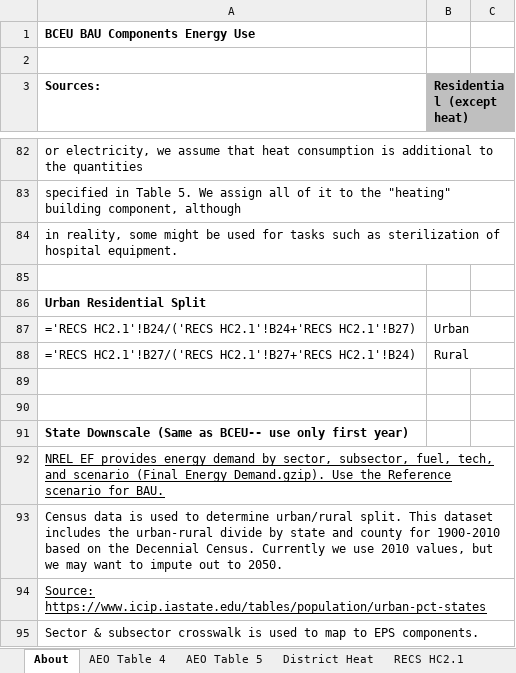
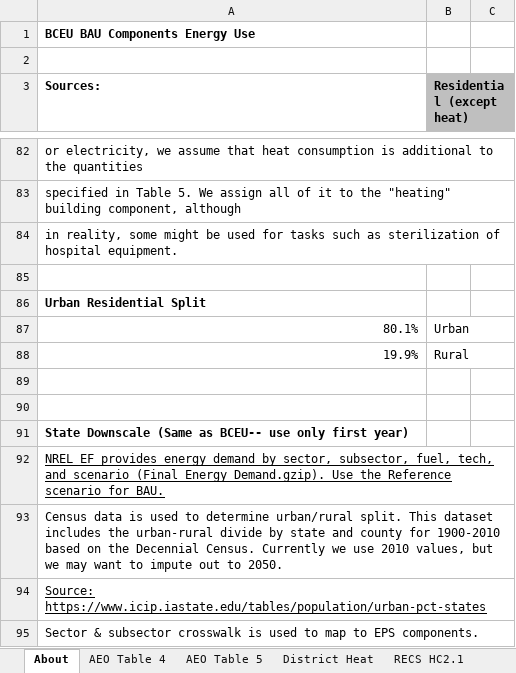
Before and after one commit to EnergyInnovation/eps-colorado, an Excel workbook: InputData/bldgs/SYCEU/Start Year Components Energy Use.xlsx, sheet About, drawn as a sheet; only a part is shown, gaps mark what is left out; values as stored, in another font and other column widths than the file's, no borders; formulas without a stored value are shown as written; the diff names each change by its address in the sheet, - before the commit and + after, or states it on an @@ line.

```diff
--- a/InputData/bldgs/SYCEU/Start Year Components Energy Use.xlsx (sheet About)
+++ b/InputData/bldgs/SYCEU/Start Year Components Energy Use.xlsx (sheet About)
-A87 (Sources:): ='RECS HC2.1'!B24/('RECS HC2.1'!B24+'RECS HC2.1'!B27)
+A87 (Sources:): 80.1%
-A88 (Sources:): ='RECS HC2.1'!B27/('RECS HC2.1'!B27+'RECS HC2.1'!B24)
+A88 (Sources:): 19.9%
```
Also changed, not shown: sheet District Heat, sheet SYCEU-urban-residential, sheet SYCEU-rural-residential, sheet SYCEU-commercial, other sheet tabs, formulas that keep their value, 12 other files.
